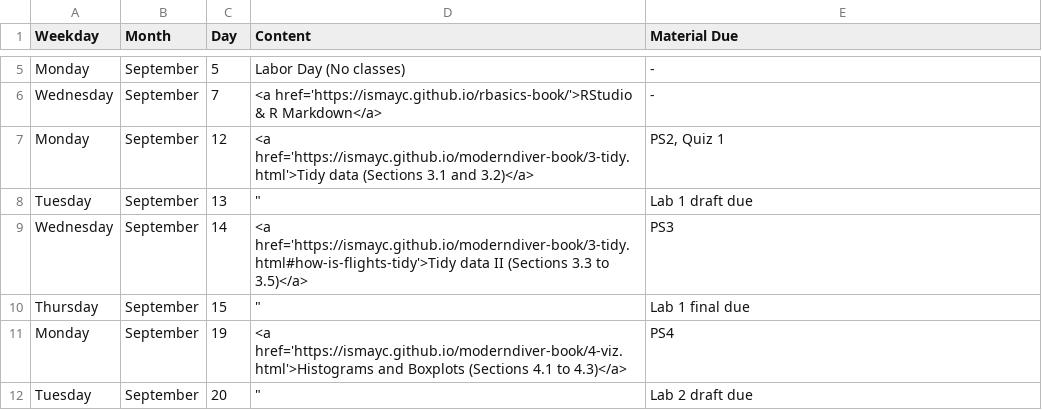
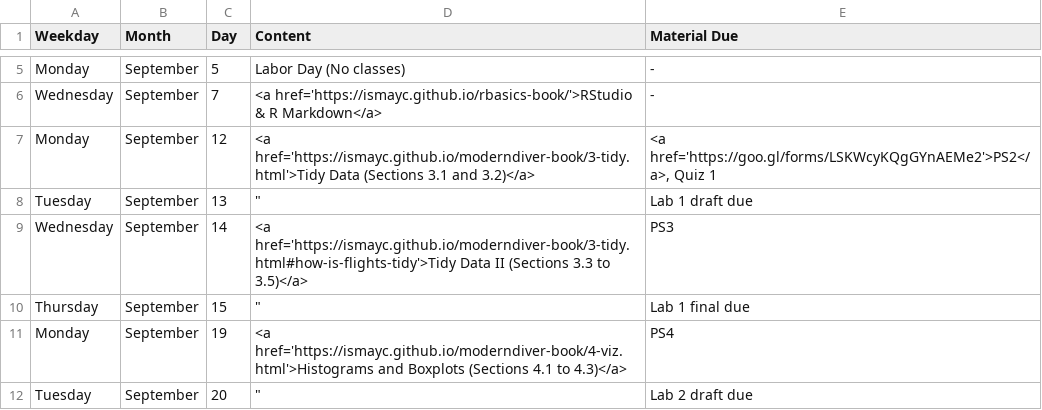
Before and after one commit to ismayc/ismayc.github.io, a CSV file: teaching/soc301-f2016/schedule.csv, drawn as a sheet; only a part is shown, gaps mark what is left out.

```diff
--- a/teaching/soc301-f2016/schedule.csv
+++ b/teaching/soc301-f2016/schedule.csv
@@ -6,5 +6,5 @@ Monday,September,5,Labor Day (No classes),-
 Wednesday,September,7,<a href='https://ismayc.github.io/rbasics-book/'>RStudio & R Markdown</a>,-
-Monday,September,12,<a href='https://ismayc.github.io/moderndiver-book/3-tidy.html'>Tidy data (Sections 3.1 and 3.2)</a>,"PS2, Quiz 1"
+Monday,September,12,<a href='https://ismayc.github.io/moderndiver-book/3-tidy.html'>Tidy Data (Sections 3.1 and 3.2)</a>,"<a href='https://goo.gl/forms/LSKWcyKQgGYnAEMe2'>PS2</a>, Quiz 1"
 Tuesday,September,13,"""",Lab 1 draft due
-Wednesday,September,14,<a href='https://ismayc.github.io/moderndiver-book/3-tidy.html#how-is-flights-tidy'>Tidy data II (Sections 3.3 to 3.5)</a>,PS3
+Wednesday,September,14,<a href='https://ismayc.github.io/moderndiver-book/3-tidy.html#how-is-flights-tidy'>Tidy Data II (Sections 3.3 to 3.5)</a>,PS3
 Thursday,September,15,"""",Lab 1 final due
```
Also changed, not shown: 5 other files.
